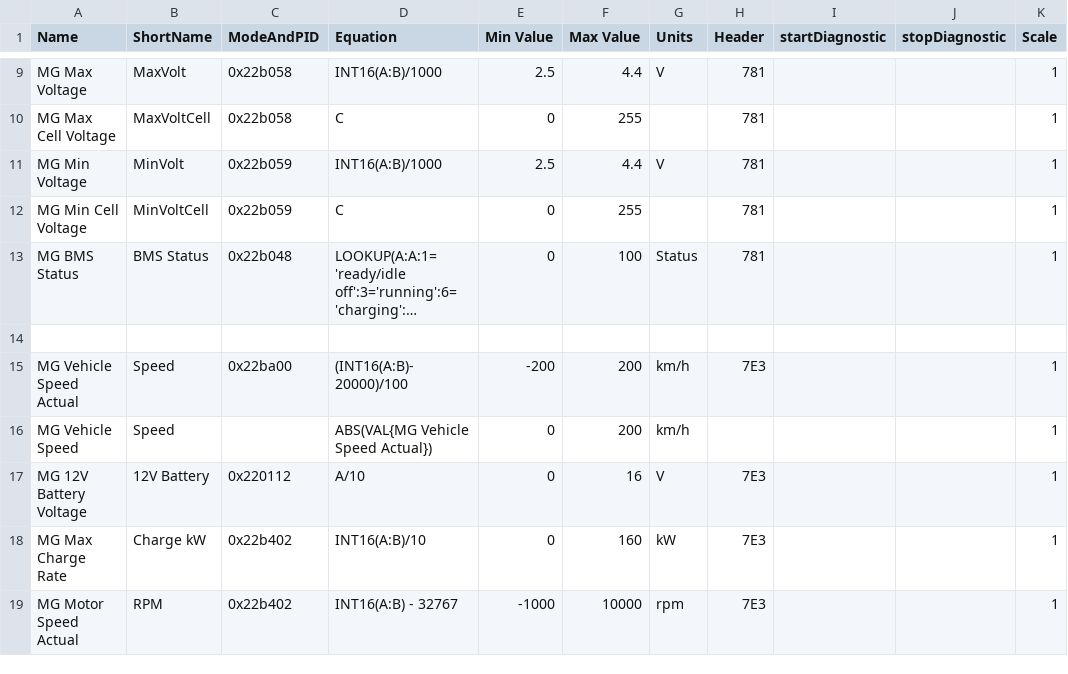
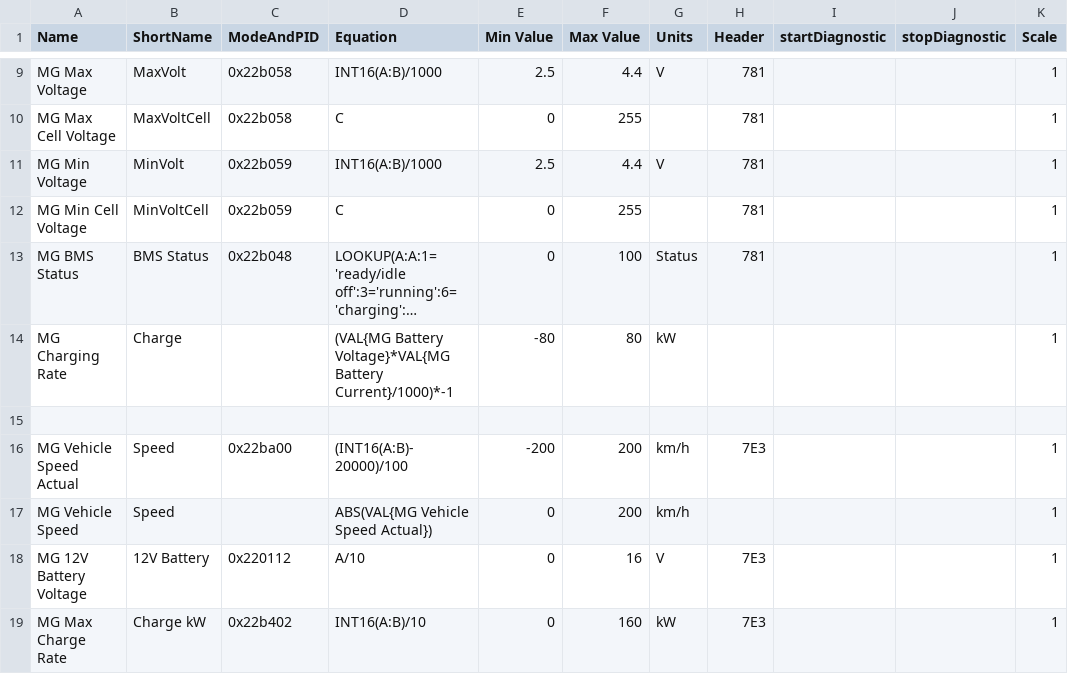
Before and after one commit to peternixon/MG-EV-OBD-PID, a CSV file: extendedpids/MG ZS EV.csv, drawn as a sheet; only a part is shown, gaps mark what is left out; the shorter side is filled out with more unchanged rows; long unchanged cells end in …; the diff names each change by its address in the sheet, - before the commit and + after, or states it on an @@ line.

Commit message:
Add calculated "MG Charging Rate" virtual PID (Thanks Vince)

```diff
--- a/extendedpids/MG ZS EV.csv
+++ b/extendedpids/MG ZS EV.csv
+row 14: MG Charging Rate | Charge |  | (VAL{MG Battery Voltage}*VAL{MG Battery Current}/1000)*-1 | -80 | 80 | kW |  |  |  | 1
```
